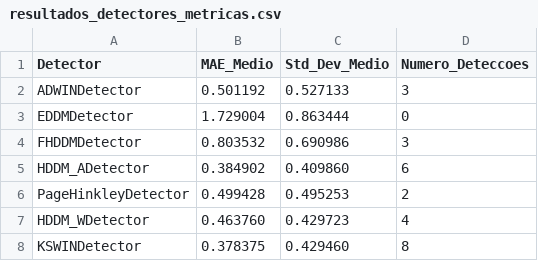
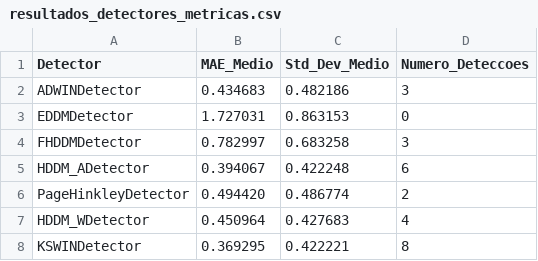
Before and after one commit to gabrielfers/Drift-Detection-PIBIC, a CSV file: resultados_detectores_metricas.csv, drawn as a sheet.

```diff
--- a/resultados_detectores_metricas.csv
+++ b/resultados_detectores_metricas.csv
@@ -1,8 +1,8 @@
 Detector,MAE_Medio,Std_Dev_Medio,Numero_Deteccoes
-ADWINDetector,0.501192,0.527133,3
-EDDMDetector,1.729004,0.863444,0
-FHDDMDetector,0.803532,0.690986,3
-HDDM_ADetector,0.384902,0.409860,6
-PageHinkleyDetector,0.499428,0.495253,2
-HDDM_WDetector,0.463760,0.429723,4
-KSWINDetector,0.378375,0.429460,8
+ADWINDetector,0.434683,0.482186,3
+EDDMDetector,1.727031,0.863153,0
+FHDDMDetector,0.782997,0.683258,3
+HDDM_ADetector,0.394067,0.422248,6
+PageHinkleyDetector,0.494420,0.486774,2
+HDDM_WDetector,0.450964,0.427683,4
+KSWINDetector,0.369295,0.422221,8
```
Also changed, not shown: resultados_prequential_deteccoes.csv, resultados_prequential_passivo2.csv, 3 other files.
